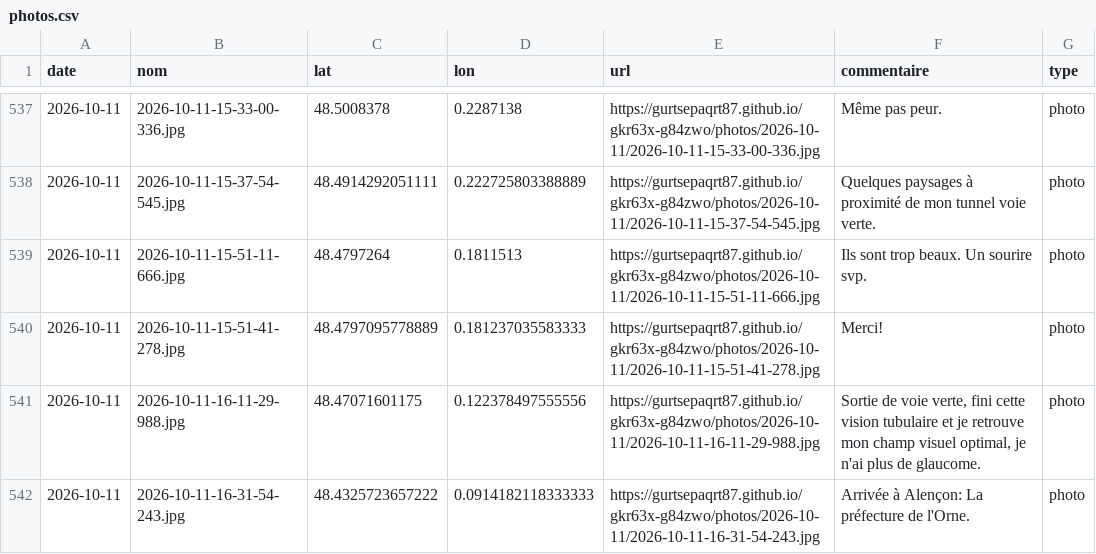
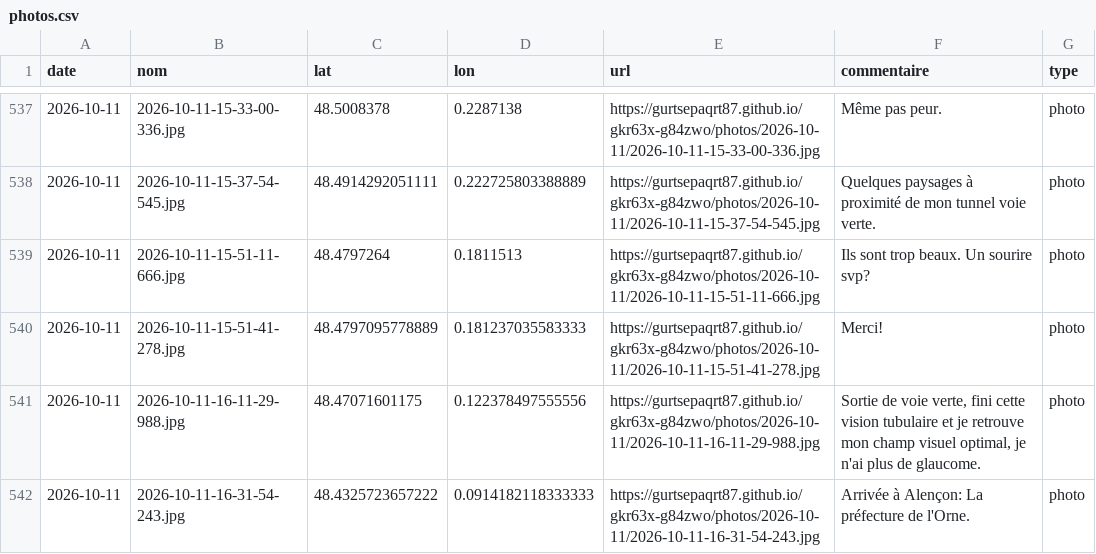
Before and after one commit to gurtsepaqrt87/bivouac, a CSV file: photos.csv, drawn as a sheet; only a part is shown, gaps mark what is left out; the diff names each change by its address in the sheet, - before the commit and + after, or states it on an @@ line.

Commit message:
commentaire 2026-10-11-15-51-11-666 (2026-10-11)

```diff
--- a/photos.csv
+++ b/photos.csv
-F539 (commentaire): Ils sont trop beaux. Un sourire svp.
+F539 (commentaire): Ils sont trop beaux. Un sourire svp?
```
